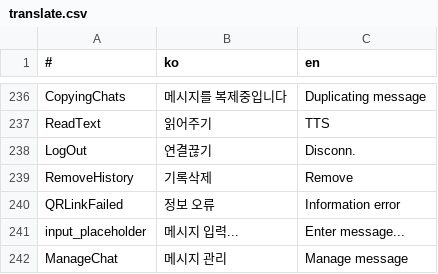
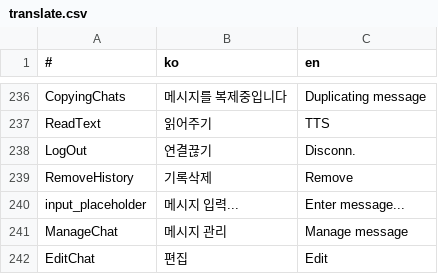
Before and after one commit to is2you2/pjcone_server, a CSV file: uploader/www/assets/data/translate.csv, drawn as a sheet; only a part is shown, gaps mark what is left out; the shorter side is filled out with more unchanged rows; the diff names each change by its address in the sheet, - before the commit and + after, or states it on an @@ line.

```diff
--- a/uploader/www/assets/data/translate.csv
+++ b/uploader/www/assets/data/translate.csv
-row 240: QRLinkFailed | 정보 오류 | Information error
```
Also changed, not shown: 21 other files.
